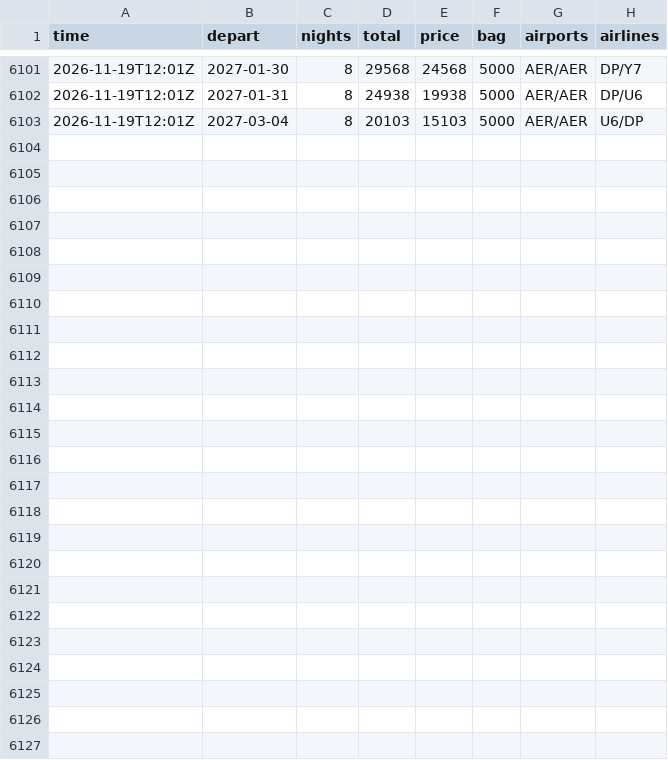
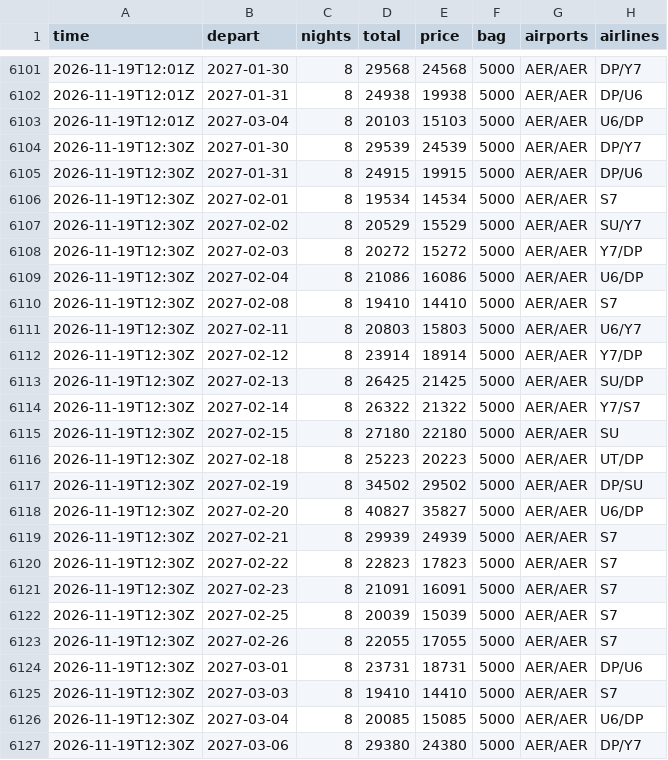
Before and after one commit to JohnLennon000/ski-tickets, a CSV file: docs/data/trips/polyana.csv, drawn as a sheet; only a part is shown, gaps mark what is left out.

```diff
--- a/docs/data/trips/polyana.csv
+++ b/docs/data/trips/polyana.csv
@@ -6103 +6103,25 @@ time,depart,nights,total,price,bag,airports,airlines
 2026-11-19T12:01Z,2027-03-04,8,20103,15103,5000,AER/AER,U6/DP
+2026-11-19T12:30Z,2027-01-30,8,29539,24539,5000,AER/AER,DP/Y7
+2026-11-19T12:30Z,2027-01-31,8,24915,19915,5000,AER/AER,DP/U6
+2026-11-19T12:30Z,2027-02-01,8,19534,14534,5000,AER/AER,S7
+2026-11-19T12:30Z,2027-02-02,8,20529,15529,5000,AER/AER,SU/Y7
+2026-11-19T12:30Z,2027-02-03,8,20272,15272,5000,AER/AER,Y7/DP
+2026-11-19T12:30Z,2027-02-04,8,21086,16086,5000,AER/AER,U6/DP
+2026-11-19T12:30Z,2027-02-08,8,19410,14410,5000,AER/AER,S7
+2026-11-19T12:30Z,2027-02-11,8,20803,15803,5000,AER/AER,U6/Y7
+2026-11-19T12:30Z,2027-02-12,8,23914,18914,5000,AER/AER,Y7/DP
+2026-11-19T12:30Z,2027-02-13,8,26425,21425,5000,AER/AER,SU/DP
+2026-11-19T12:30Z,2027-02-14,8,26322,21322,5000,AER/AER,Y7/S7
+2026-11-19T12:30Z,2027-02-15,8,27180,22180,5000,AER/AER,SU
+2026-11-19T12:30Z,2027-02-18,8,25223,20223,5000,AER/AER,UT/DP
+2026-11-19T12:30Z,2027-02-19,8,34502,29502,5000,AER/AER,DP/SU
+2026-11-19T12:30Z,2027-02-20,8,40827,35827,5000,AER/AER,U6/DP
+2026-11-19T12:30Z,2027-02-21,8,29939,24939,5000,AER/AER,S7
+2026-11-19T12:30Z,2027-02-22,8,22823,17823,5000,AER/AER,S7
+2026-11-19T12:30Z,2027-02-23,8,21091,16091,5000,AER/AER,S7
+2026-11-19T12:30Z,2027-02-25,8,20039,15039,5000,AER/AER,S7
+2026-11-19T12:30Z,2027-02-26,8,22055,17055,5000,AER/AER,S7
+2026-11-19T12:30Z,2027-03-01,8,23731,18731,5000,AER/AER,DP/U6
+2026-11-19T12:30Z,2027-03-03,8,19410,14410,5000,AER/AER,S7
+2026-11-19T12:30Z,2027-03-04,8,20085,15085,5000,AER/AER,U6/DP
+2026-11-19T12:30Z,2027-03-06,8,29380,24380,5000,AER/AER,DP/Y7
```
Also changed, not shown: docs/data/trips/caucasus.csv, docs/data/trips/gorny.csv, 6 other files.
